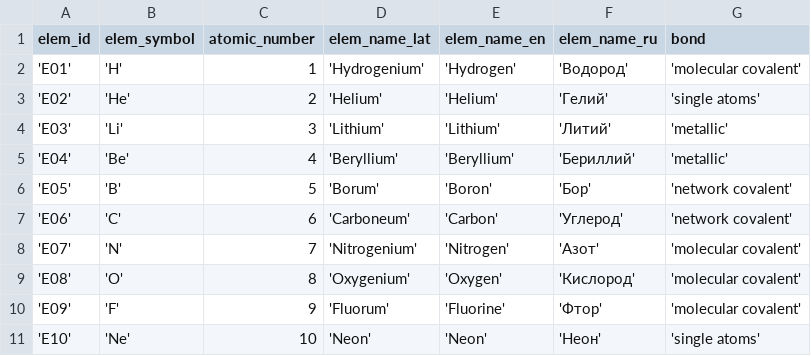
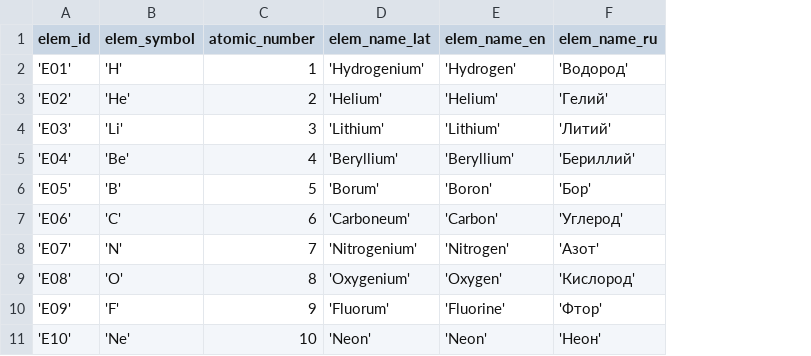
Before and after one commit to danlebedev/TEST_BASE, a CSV file: elemets.csv, drawn as a sheet; the diff names each change by its address in the sheet, - before the commit and + after, or states it on an @@ line.

Commit message:
moved bond from element to elements_properties

```diff
--- a/elemets.csv
+++ b/elemets.csv
-column G (bond), rows 2-11: 'molecular covalent' | 'single atoms' | 'metallic' | 'metallic' | 'network covalent' | 'network covalent' | 'molecular covalent' | 'molecular covalent' | 'molecular covalent' | 'single atoms'
```
Also changed, not shown: 3 other files.
